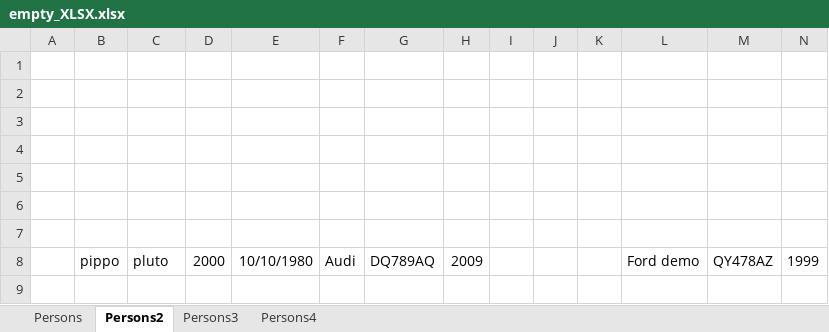
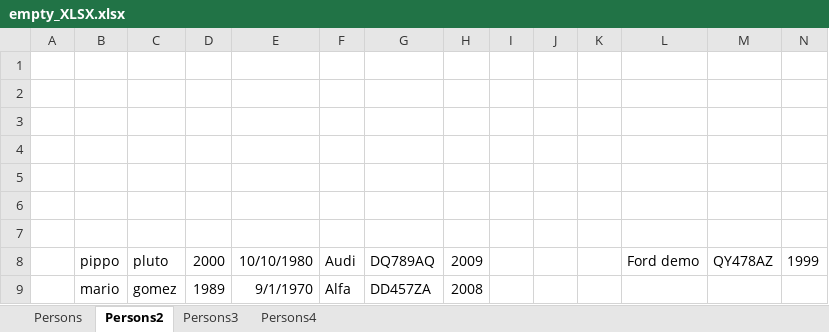
Before and after one commit to TheHunter/ExcelEntityMapper, an Excel workbook: TestExcelEntityMapper/Risorse/empty_XLSX.xlsx, sheet Persons2, drawn as a sheet; values as stored, in another font and other column widths than the file's, no borders; the diff names each change by its address in the sheet, - before the commit and + after, or states it on an @@ line.

Commit message:
New methods for mappers.

```diff
--- a/TestExcelEntityMapper/Risorse/empty_XLSX.xlsx (sheet Persons2)
+++ b/TestExcelEntityMapper/Risorse/empty_XLSX.xlsx (sheet Persons2)
+row 9:  | mario | gomez | 1989 | 9/1/1970 | Alfa | DD457ZA | 2008
```
Also changed, not shown: sheet Persons, 13 other files.
